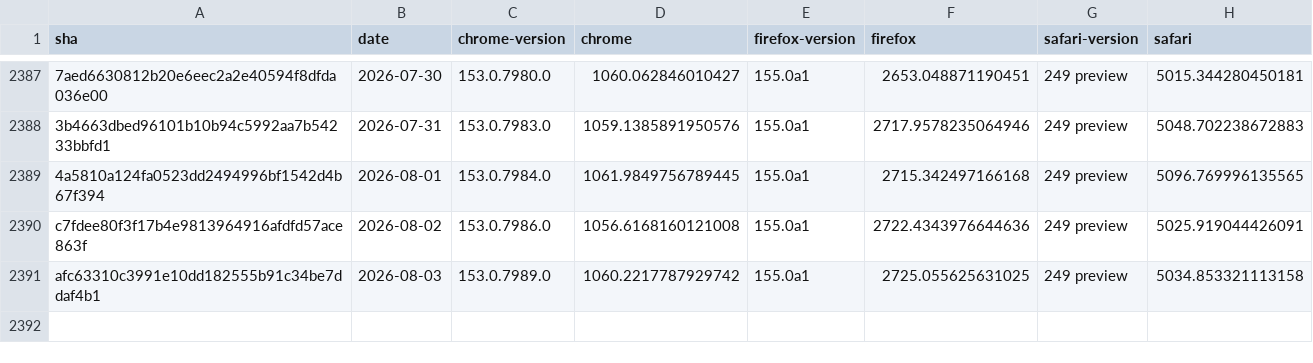
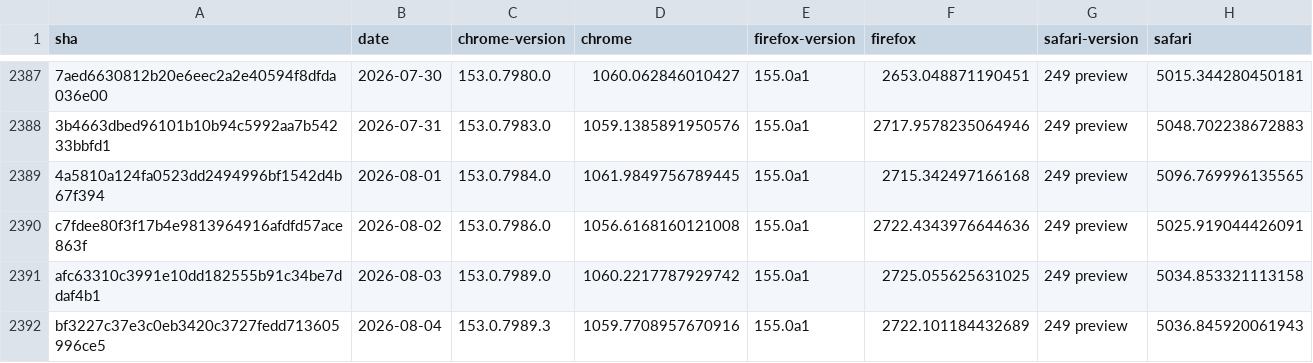
Before and after one commit to cauut121997-create/results-analysis, a CSV file: data/experimental-browser-specific-failures.csv, drawn as a sheet; only a part is shown, gaps mark what is left out.

```diff
--- a/data/experimental-browser-specific-failures.csv
+++ b/data/experimental-browser-specific-failures.csv
@@ -2391 +2391,2 @@ c7fdee80f3f17b4e9813964916afdfd57ace863f,2026-08-02,153.0.7986.0,1056.6168160121
 afc63310c3991e10dd182555b91c34be7ddaf4b1,2026-08-03,153.0.7989.0,1060.2217787929742,155.0a1,2725.055625631025,249 preview,5034.853321113158
+bf3227c37e3c0eb3420c3727fedd713605996ce5,2026-08-04,153.0.7989.3,1059.7708957670916,155.0a1,2722.101184432689,249 preview,5036.845920061943
```
Also changed, not shown: data/interop-2025/interop-2025-experimental-v2.csv, data/interop-2025/interop-2025-stable-v2.csv, 1 other file.
